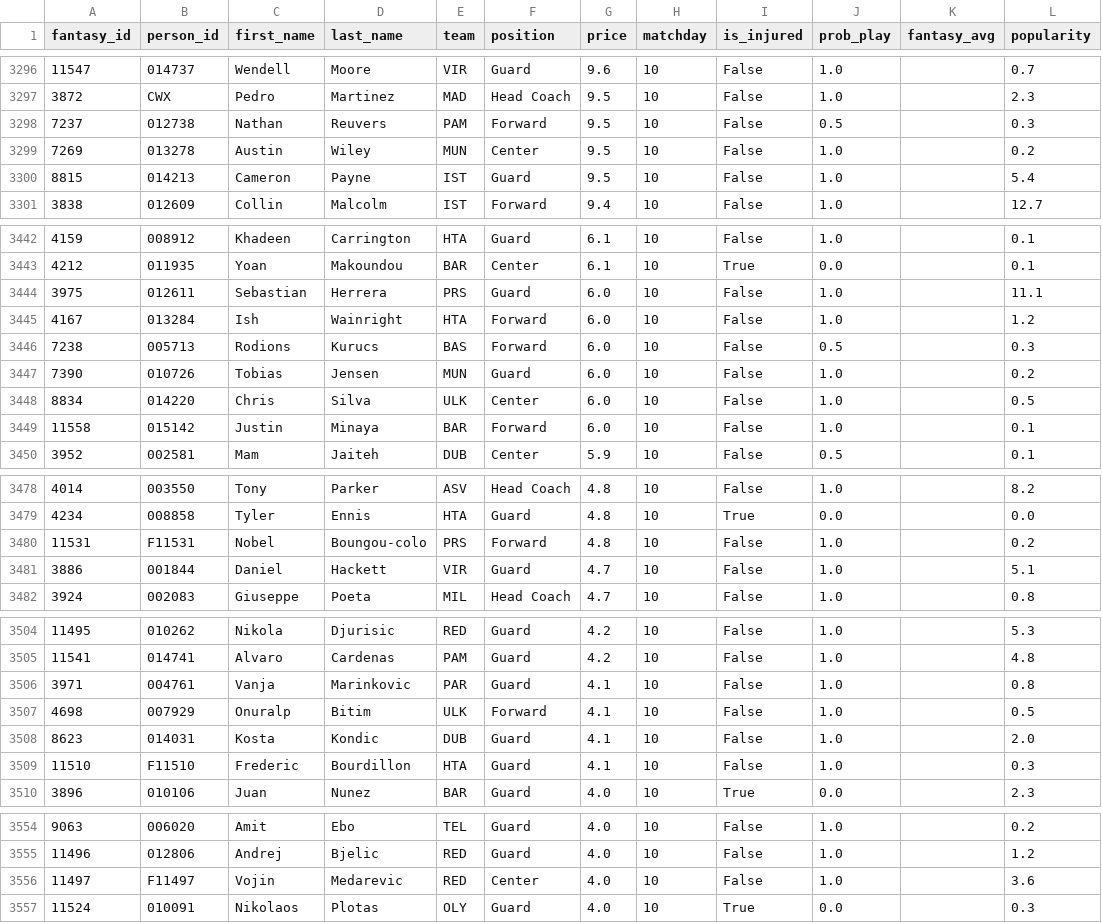
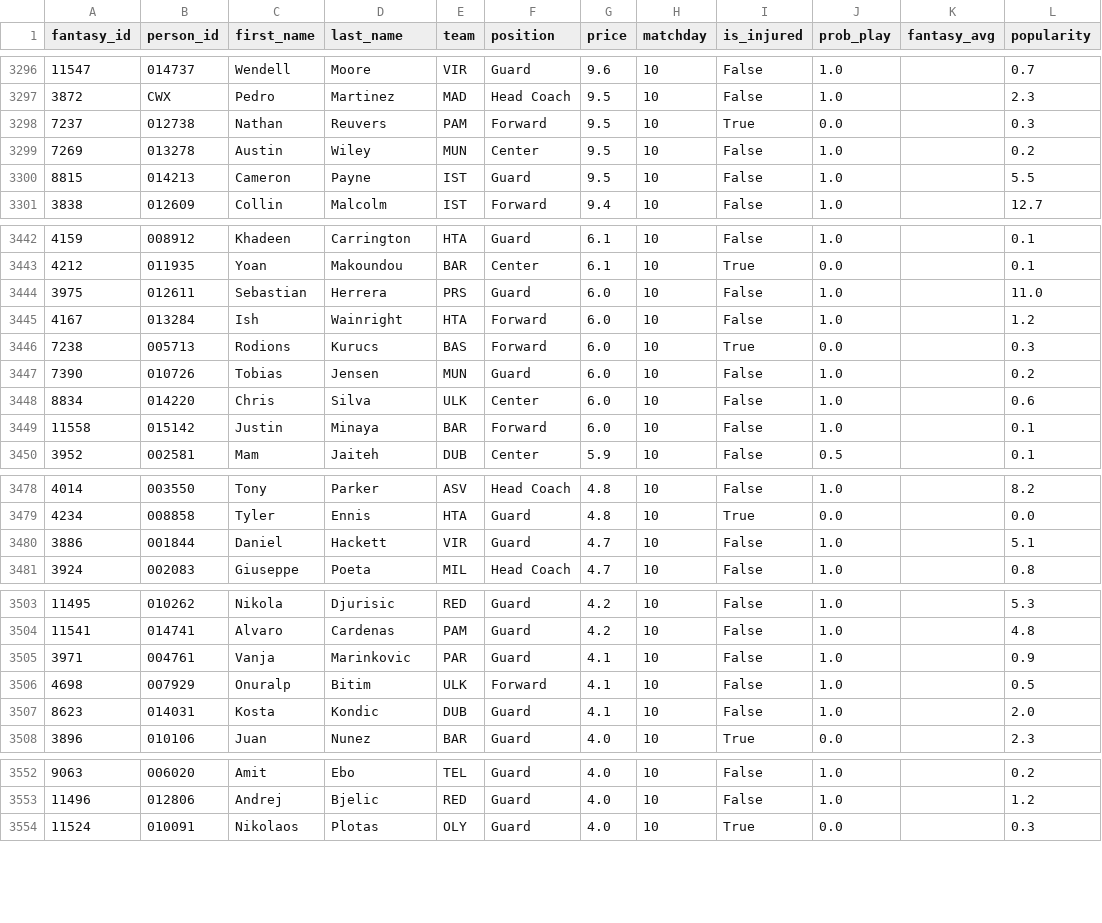
Before and after one commit to VaGlar/Euroleague-Fantasy-Challenge, a CSV file: data/public/prices.csv, drawn as a sheet; only a part is shown, gaps mark what is left out; the diff covers the shown part only.

Commit message:
data: update 2026-11-05 22:08

```diff
--- a/data/public/prices.csv
+++ b/data/public/prices.csv
@@ -3297,5 +3297,5 @@ fantasy_id,person_id,first_name,last_name,team,position,price,matchday,is_injure
 3872,CWX,Pedro,Martinez,MAD,Head Coach,9.5,10,False,1.0,,2.3
-7237,012738,Nathan,Reuvers,PAM,Forward,9.5,10,False,0.5,,0.3
+7237,012738,Nathan,Reuvers,PAM,Forward,9.5,10,True,0.0,,0.3
 7269,013278,Austin,Wiley,MUN,Center,9.5,10,False,1.0,,0.2
-8815,014213,Cameron,Payne,IST,Guard,9.5,10,False,1.0,,5.4
+8815,014213,Cameron,Payne,IST,Guard,9.5,10,False,1.0,,5.5
 3838,012609,Collin,Malcolm,IST,Forward,9.4,10,False,1.0,,12.7
@@ -3443,7 +3443,7 @@ fantasy_id,person_id,first_name,last_name,team,position,price,matchday,is_injure
 4212,011935,Yoan,Makoundou,BAR,Center,6.1,10,True,0.0,,0.1
-3975,012611,Sebastian,Herrera,PRS,Guard,6.0,10,False,1.0,,11.1
+3975,012611,Sebastian,Herrera,PRS,Guard,6.0,10,False,1.0,,11.0
 4167,013284,Ish,Wainright,HTA,Forward,6.0,10,False,1.0,,1.2
-7238,005713,Rodions,Kurucs,BAS,Forward,6.0,10,False,0.5,,0.3
+7238,005713,Rodions,Kurucs,BAS,Forward,6.0,10,True,0.0,,0.3
 7390,010726,Tobias,Jensen,MUN,Guard,6.0,10,False,1.0,,0.2
-8834,014220,Chris,Silva,ULK,Center,6.0,10,False,1.0,,0.5
+8834,014220,Chris,Silva,ULK,Center,6.0,10,False,1.0,,0.6
 11558,015142,Justin,Minaya,BAR,Forward,6.0,10,False,1.0,,0.1
@@ -3479,3 +3479,2 @@ fantasy_id,person_id,first_name,last_name,team,position,price,matchday,is_injure
 4234,008858,Tyler,Ennis,HTA,Guard,4.8,10,True,0.0,,0.0
-11531,F11531,Nobel,Boungou-colo,PRS,Forward,4.8,10,False,1.0,,0.2
 3886,001844,Daniel,Hackett,VIR,Guard,4.7,10,False,1.0,,5.1
@@ -3505,6 +3504,5 @@ fantasy_id,person_id,first_name,last_name,team,position,price,matchday,is_injure
 11541,014741,Alvaro,Cardenas,PAM,Guard,4.2,10,False,1.0,,4.8
-3971,004761,Vanja,Marinkovic,PAR,Guard,4.1,10,False,1.0,,0.8
+3971,004761,Vanja,Marinkovic,PAR,Guard,4.1,10,False,1.0,,0.9
 4698,007929,Onuralp,Bitim,ULK,Forward,4.1,10,False,1.0,,0.5
 8623,014031,Kosta,Kondic,DUB,Guard,4.1,10,False,1.0,,2.0
-11510,F11510,Frederic,Bourdillon,HTA,Guard,4.1,10,False,1.0,,0.3
 3896,010106,Juan,Nunez,BAR,Guard,4.0,10,True,0.0,,2.3
@@ -3555,3 +3553,2 @@ fantasy_id,person_id,first_name,last_name,team,position,price,matchday,is_injure
 11496,012806,Andrej,Bjelic,RED,Guard,4.0,10,False,1.0,,1.2
-11497,F11497,Vojin,Medarevic,RED,Center,4.0,10,False,1.0,,3.6
 11524,010091,Nikolaos,Plotas,OLY,Guard,4.0,10,True,0.0,,0.3
```
Also changed, not shown: 18 edited cells elsewhere in this file, data/public/expert_log.csv, data/public/pred_log.csv, 11 other files.
